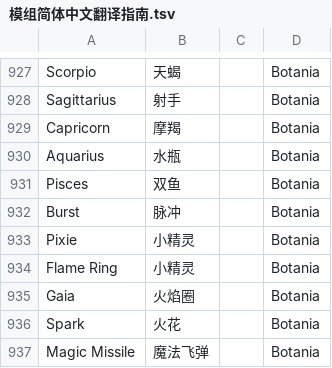
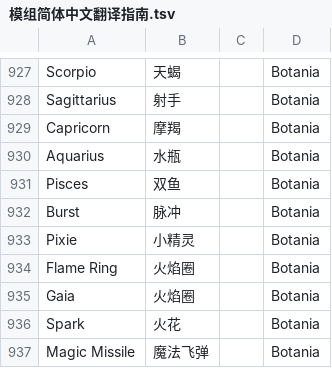
Before and after one commit to CFPAOrg/Glossary, a TSV file: Mod/模组简体中文翻译指南.tsv, drawn as a sheet; only a part is shown, gaps mark what is left out.

Commit message:
Update Mod/模组简体中文翻译指南.tsv

```diff
--- a/Mod/模组简体中文翻译指南.tsv
+++ b/Mod/模组简体中文翻译指南.tsv
@@ -933,3 +933,3 @@ Burst	脉冲		Botania
 Pixie	小精灵		Botania
-Flame Ring	小精灵		Botania
+Flame Ring	火焰圈		Botania
 Gaia	火焰圈		Botania
```
